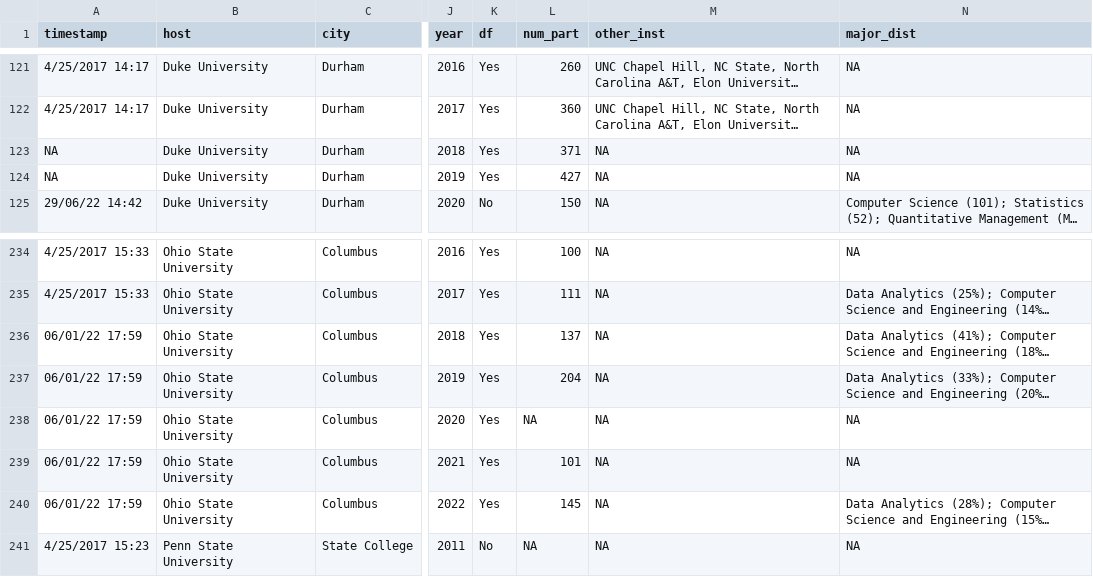
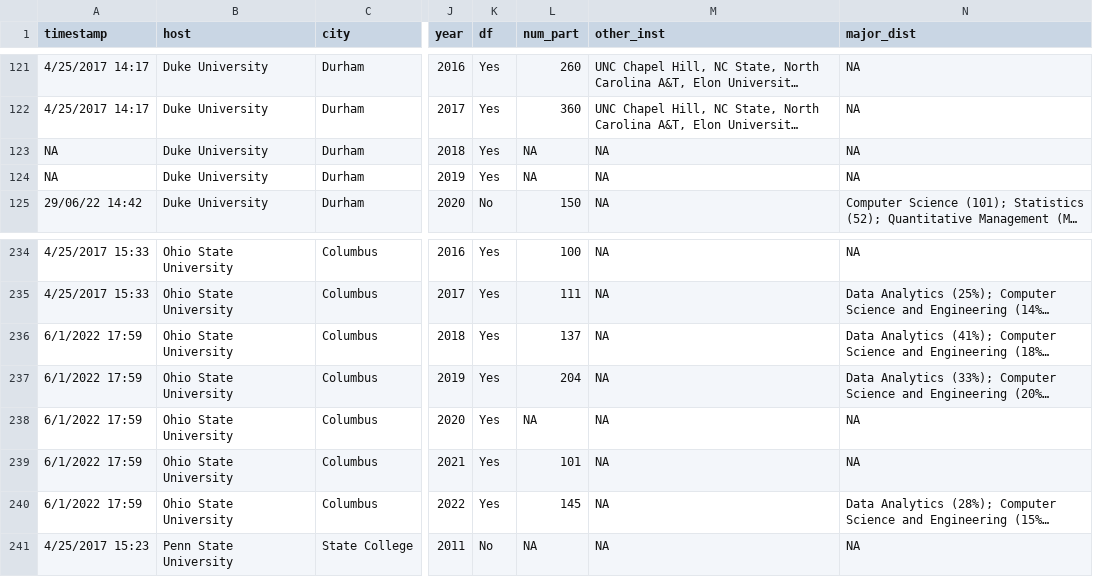
Before and after one commit to mine-cetinkaya-rundel/asa-datafest-dashboard, a CSV file: data/updated_datafest.csv, drawn as a sheet; only a part is shown, gaps mark what is left out; long unchanged cells end in …; the diff covers the shown part only; the diff names each change by its address in the sheet, - before the commit and + after, or states it on an @@ line.

```diff
--- a/data/updated_datafest.csv
+++ b/data/updated_datafest.csv
-L123 (num_part): 371
+L123 (num_part): NA
-L124 (num_part): 427
+L124 (num_part): NA
-A236:A240 (timestamp): 06/01/22 17:59
+A236:A240 (timestamp): 6/1/2022 17:59
```
Also changed, not shown: 1 added row, 1 removed row and 54 edited cells elsewhere in this file, data/update_titles.csv.
